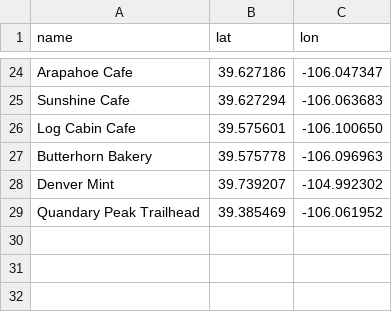
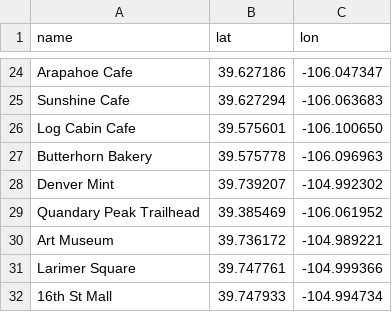
Before and after one commit to tbnorth/coloradonav, a CSV file: files/copts.csv, drawn as a sheet; only a part is shown, gaps mark what is left out; the diff names each change by its address in the sheet, - before the commit and + after, or states it on an @@ line.

```diff
--- a/files/copts.csv
+++ b/files/copts.csv
+row 30: Art Museum | 39.736172 | -104.989221
+row 31: Larimer Square | 39.747761 | -104.999366
+row 32: 16th St Mall | 39.747933 | -104.994734
```
Also changed, not shown: 4 other files.
